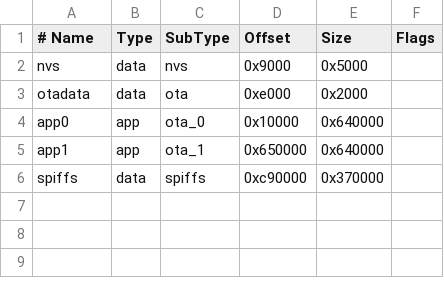
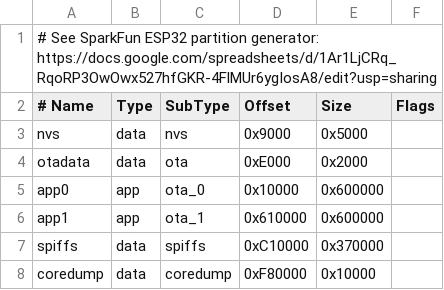
Before and after one commit to sparkfun/SparkFun_RTK_Everywhere_Firmware, a CSV file: Firmware/RTKEverywhere.csv, drawn as a sheet; addresses are those after the commit; the diff names each change by its address in the sheet, - before the commit and + after, or states it on an @@ line.

Commit message:
Add coredump partition

```diff
--- a/Firmware/RTKEverywhere.csv
+++ b/Firmware/RTKEverywhere.csv
+row 1: # See SparkFun ESP32 partition generator: https://docs.google.com/spreadsheets/d/1Ar1LjCRq_RqoRP3OwOwx527hfGKR-4FlMUr6ygIosA8/edit?usp=sharing
-D4 (Offset): 0xe000
+D4 (Offset): 0xE000
-E5:E6 (Size): 0x640000
+E5:E6 (Size): 0x600000
-D6 (Offset): 0x650000
+D6 (Offset): 0x610000
-D7 (Offset): 0xc90000
+D7 (Offset): 0xC10000
+row 8: coredump | data | coredump | 0xF80000 | 0x10000
```
